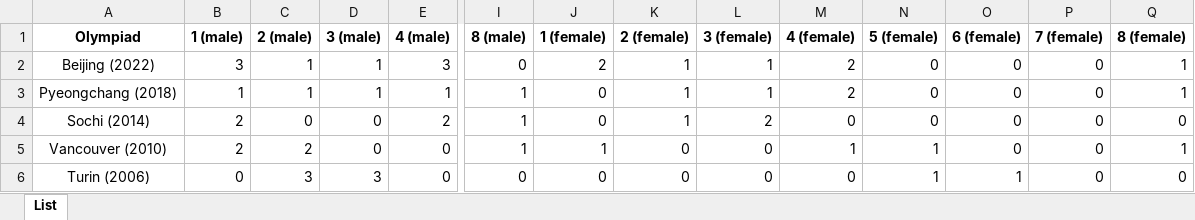
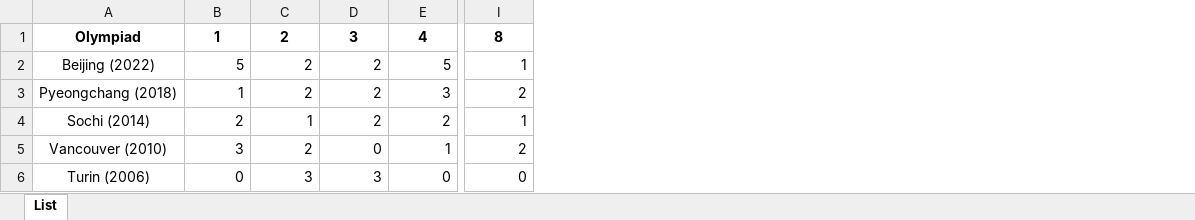
Before and after one commit to rexandel/big_data_research, an Excel workbook: olympiad_analysis/norway_beatlon.xlsx, sheet List, drawn as a sheet; only a part is shown, gaps mark what is left out; values as stored, in another font and other column widths than the file's, no borders; the diff covers the shown part only; the diff names each change by its address in the sheet, - before the commit and + after, or states it on an @@ line.

Commit message:
Task 3.3 (Update Excel spreadsheets)

```diff
--- a/olympiad_analysis/norway_beatlon.xlsx (sheet List)
+++ b/olympiad_analysis/norway_beatlon.xlsx (sheet List)
-column J, rows 1-6: 1 (female) | 2 | 0 | 0 | 1 | 0
-column K, rows 1-6: 2 (female) | 1 | 1 | 1 | 0 | 0
-column L, rows 1-6: 3 (female) | 1 | 1 | 2 | 0 | 0
-column M, rows 1-6: 4 (female) | 2 | 2 | 0 | 1 | 0
-column N, rows 1-6: 5 (female) | 0 | 0 | 0 | 1 | 1
-column O, rows 1-6: 6 (female) | 0 | 0 | 0 | 0 | 1
-column P, rows 1-6: 7 (female) | 0 | 0 | 0 | 0 | 0
-column Q, rows 1-6: 8 (female) | 1 | 1 | 0 | 1 | 0
-B1: 1 (male)
+B1: 1
-C1: 2 (male)
+C1: 2
-D1: 3 (male)
+D1: 3
-E1: 4 (male)
+E1: 4
-I1: 8 (male)
+I1: 8
-B2: 3
+B2: 5
-C2:C3: 1
+C2:C3: 2
-D2:D3: 1
+D2:D3: 2
-E2: 3
+E2: 5
-I2: 0
+I2: 1
-E3: 1
+E3: 3
-I3: 1
+I3: 2
-C4: 0
+C4: 1
-D4: 0
+D4: 2
-B5: 2
+B5: 3
-E5: 0
+E5: 1
-I5: 1
+I5: 2
```
Also changed, not shown: 8 removed rows and 13 edited cells elsewhere in this sheet, 1 other file.
